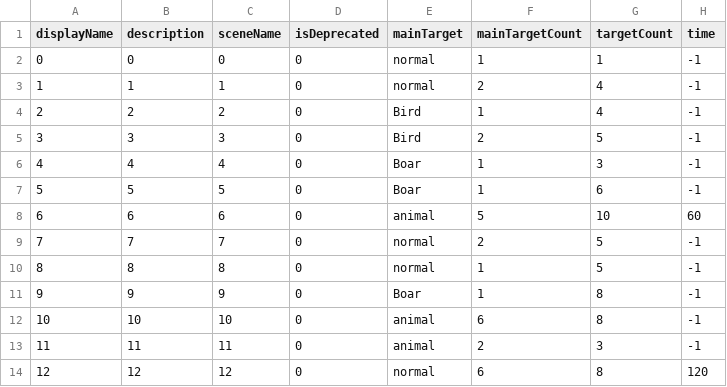
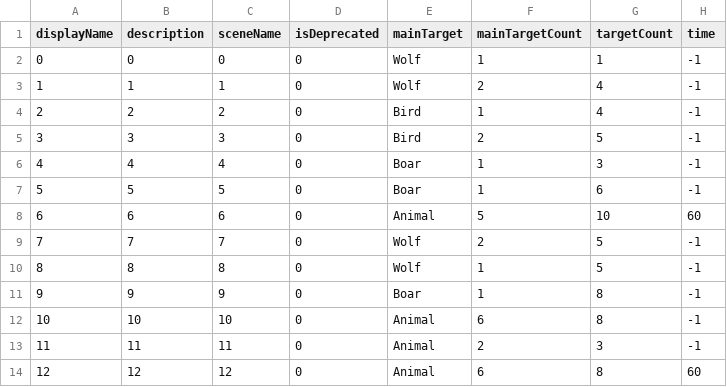
Before and after one commit to shshwdr/lifeCounts, a CSV file: Assets/Resources/csv/Level.csv, drawn as a sheet.

Commit message:
add wolf and update home

```diff
--- a/Assets/Resources/csv/Level.csv
+++ b/Assets/Resources/csv/Level.csv
@@ -1,4 +1,4 @@
 displayName,description,sceneName,isDeprecated,mainTarget,mainTargetCount,targetCount,time
-0,0,0,0,normal,1,1,-1
-1,1,1,0,normal,2,4,-1
+0,0,0,0,Wolf,1,1,-1
+1,1,1,0,Wolf,2,4,-1
 2,2,2,0,Bird,1,4,-1
@@ -7,8 +7,8 @@
 5,5,5,0,Boar,1,6,-1
-6,6,6,0,animal,5,10,60
-7,7,7,0,normal,2,5,-1
-8,8,8,0,normal,1,5,-1
+6,6,6,0,Animal,5,10,60
+7,7,7,0,Wolf,2,5,-1
+8,8,8,0,Wolf,1,5,-1
 9,9,9,0,Boar,1,8,-1
-10,10,10,0,animal,6,8,-1
-11,11,11,0,animal,2,3,-1
-12,12,12,0,normal,6,8,120
+10,10,10,0,Animal,6,8,-1
+11,11,11,0,Animal,2,3,-1
+12,12,12,0,Animal,6,8,60
```
Also changed, not shown: 21 other files.
